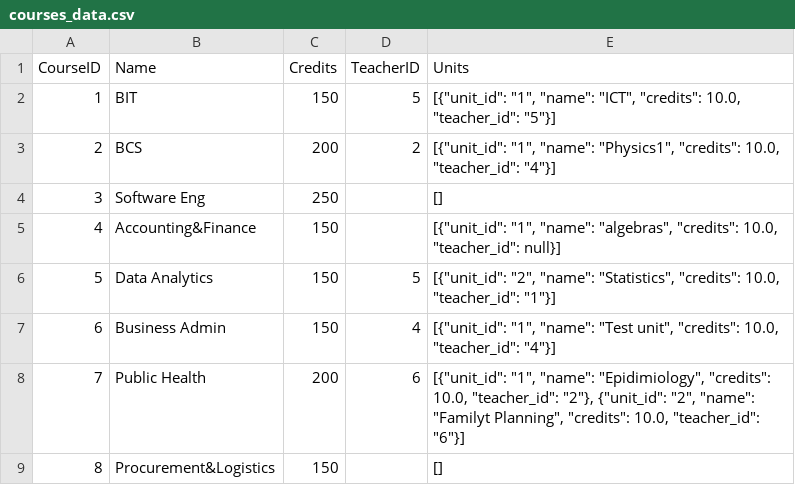
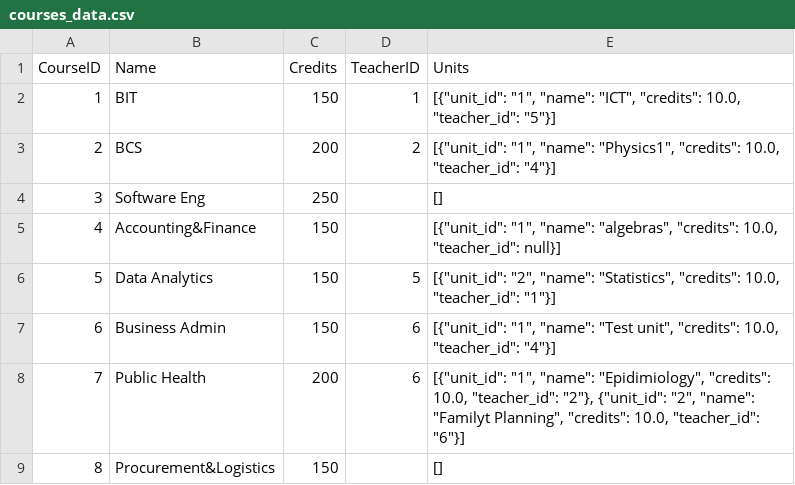
Before and after one commit to SubekoPio/Assignment3, a CSV file: Data_Storage(CSV)/courses_data.csv, drawn as a sheet.

```diff
--- a/Data_Storage(CSV)/courses_data.csv
+++ b/Data_Storage(CSV)/courses_data.csv
@@ -1,3 +1,3 @@
 CourseID,Name,Credits,TeacherID,Units
-1,BIT,150,5,"[{""unit_id"": ""1"", ""name"": ""ICT"", ""credits"": 10.0, ""teacher_id"": ""5""}]"
+1,BIT,150,1,"[{""unit_id"": ""1"", ""name"": ""ICT"", ""credits"": 10.0, ""teacher_id"": ""5""}]"
 2,BCS,200,2,"[{""unit_id"": ""1"", ""name"": ""Physics1"", ""credits"": 10.0, ""teacher_id"": ""4""}]"
@@ -6,3 +6,3 @@ CourseID,Name,Credits,TeacherID,Units
 5,Data Analytics,150,5,"[{""unit_id"": ""2"", ""name"": ""Statistics"", ""credits"": 10.0, ""teacher_id"": ""1""}]"
-6,Business Admin,150,4,"[{""unit_id"": ""1"", ""name"": ""Test unit"", ""credits"": 10.0, ""teacher_id"": ""4""}]"
+6,Business Admin,150,6,"[{""unit_id"": ""1"", ""name"": ""Test unit"", ""credits"": 10.0, ""teacher_id"": ""4""}]"
 7,Public Health,200,6,"[{""unit_id"": ""1"", ""name"": ""Epidimiology"", ""credits"": 10.0, ""teacher_id"": ""2""}, {""unit_id"": ""2"", ""name"": ""Familyt Planning"", ""credits"": 10.0, ""teacher_id"": ""6""}]"
```
Also changed, not shown: 16 other files.
